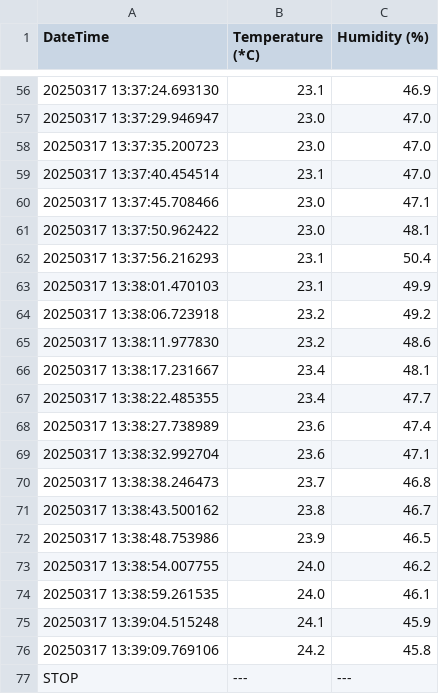
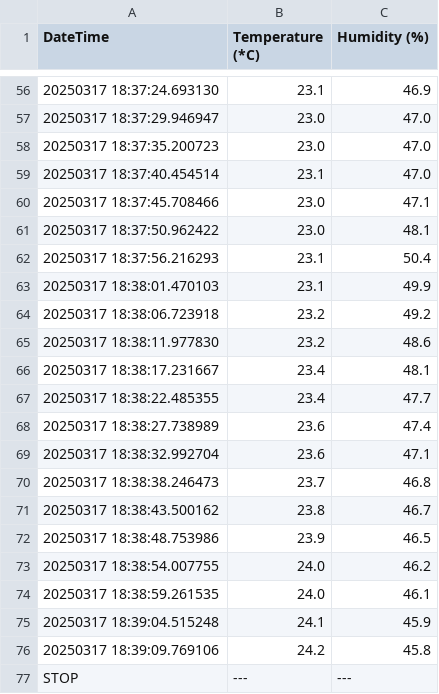
Before and after one commit to BaylorRice/EnvironmentLogger, a CSV file: data_log.csv, drawn as a sheet; only a part is shown, gaps mark what is left out; the diff covers the shown part only.

Commit message:
Corrected time on data_log from timesync error

```diff
--- a/data_log.csv
+++ b/data_log.csv
@@ -56,22 +56,22 @@ DateTime,Temperature (*C),Humidity (%)
-20250317 13:37:24.693130,23.1,46.9
-20250317 13:37:29.946947,23.0,47.0
-20250317 13:37:35.200723,23.0,47.0
-20250317 13:37:40.454514,23.1,47.0
-20250317 13:37:45.708466,23.0,47.1
-20250317 13:37:50.962422,23.0,48.1
-20250317 13:37:56.216293,23.1,50.4
-20250317 13:38:01.470103,23.1,49.9
-20250317 13:38:06.723918,23.2,49.2
-20250317 13:38:11.977830,23.2,48.6
-20250317 13:38:17.231667,23.4,48.1
-20250317 13:38:22.485355,23.4,47.7
-20250317 13:38:27.738989,23.6,47.4
-20250317 13:38:32.992704,23.6,47.1
-20250317 13:38:38.246473,23.7,46.8
-20250317 13:38:43.500162,23.8,46.7
-20250317 13:38:48.753986,23.9,46.5
-20250317 13:38:54.007755,24.0,46.2
-20250317 13:38:59.261535,24.0,46.1
-20250317 13:39:04.515248,24.1,45.9
-20250317 13:39:09.769106,24.2,45.8
+20250317 18:37:24.693130,23.1,46.9
+20250317 18:37:29.946947,23.0,47.0
+20250317 18:37:35.200723,23.0,47.0
+20250317 18:37:40.454514,23.1,47.0
+20250317 18:37:45.708466,23.0,47.1
+20250317 18:37:50.962422,23.0,48.1
+20250317 18:37:56.216293,23.1,50.4
+20250317 18:38:01.470103,23.1,49.9
+20250317 18:38:06.723918,23.2,49.2
+20250317 18:38:11.977830,23.2,48.6
+20250317 18:38:17.231667,23.4,48.1
+20250317 18:38:22.485355,23.4,47.7
+20250317 18:38:27.738989,23.6,47.4
+20250317 18:38:32.992704,23.6,47.1
+20250317 18:38:38.246473,23.7,46.8
+20250317 18:38:43.500162,23.8,46.7
+20250317 18:38:48.753986,23.9,46.5
+20250317 18:38:54.007755,24.0,46.2
+20250317 18:38:59.261535,24.0,46.1
+20250317 18:39:04.515248,24.1,45.9
+20250317 18:39:09.769106,24.2,45.8
 STOP,---,---
```
Also changed, not shown: 54 edited cells elsewhere in this file.
